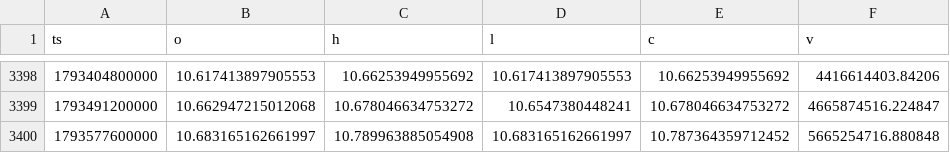
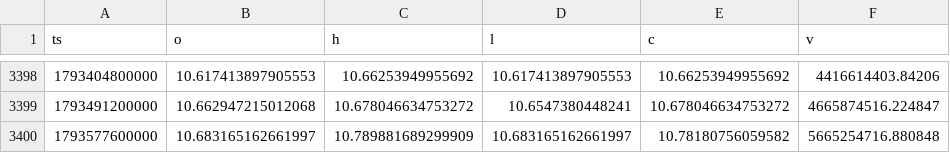
Before and after one commit to Wickedrad/coinbaseTraderBot, a CSV file: research/btcd_fractal/data/ETH.D_1d.csv, drawn as a sheet; only a part is shown, gaps mark what is left out.

```diff
--- a/research/btcd_fractal/data/ETH.D_1d.csv
+++ b/research/btcd_fractal/data/ETH.D_1d.csv
@@ -3399,2 +3399,2 @@ ts,o,h,l,c,v
 1793491200000,10.662947215012068,10.678046634753272,10.6547380448241,10.678046634753272,4665874516.224847
-1793577600000,10.683165162661997,10.789963885054908,10.683165162661997,10.787364359712452,5665254716.880848
+1793577600000,10.683165162661997,10.789881689299909,10.683165162661997,10.78180756059582,5665254716.880848
```
Also changed, not shown: research/btcd_fractal/data/BTC.D_1d.csv, research/btcd_fractal/data/BTCUSD_1d.csv, 12 other files.
